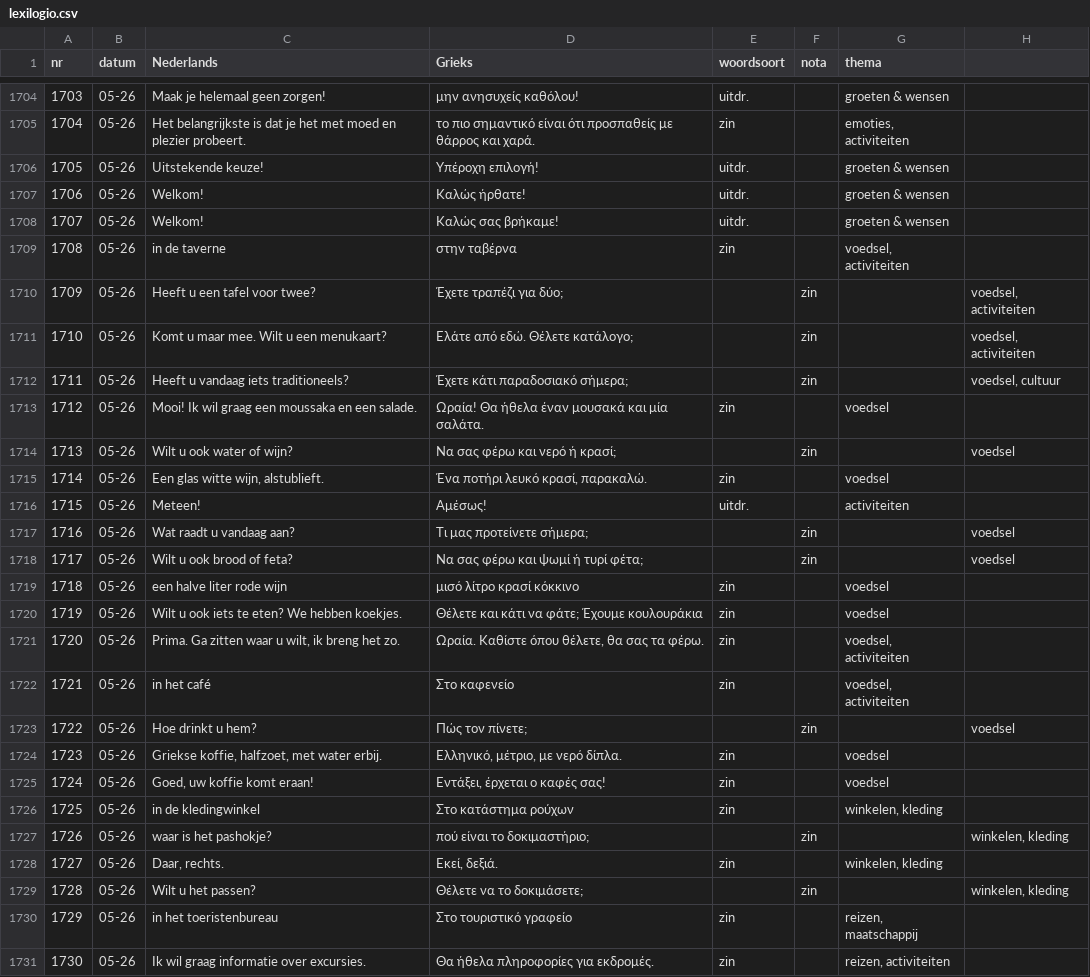
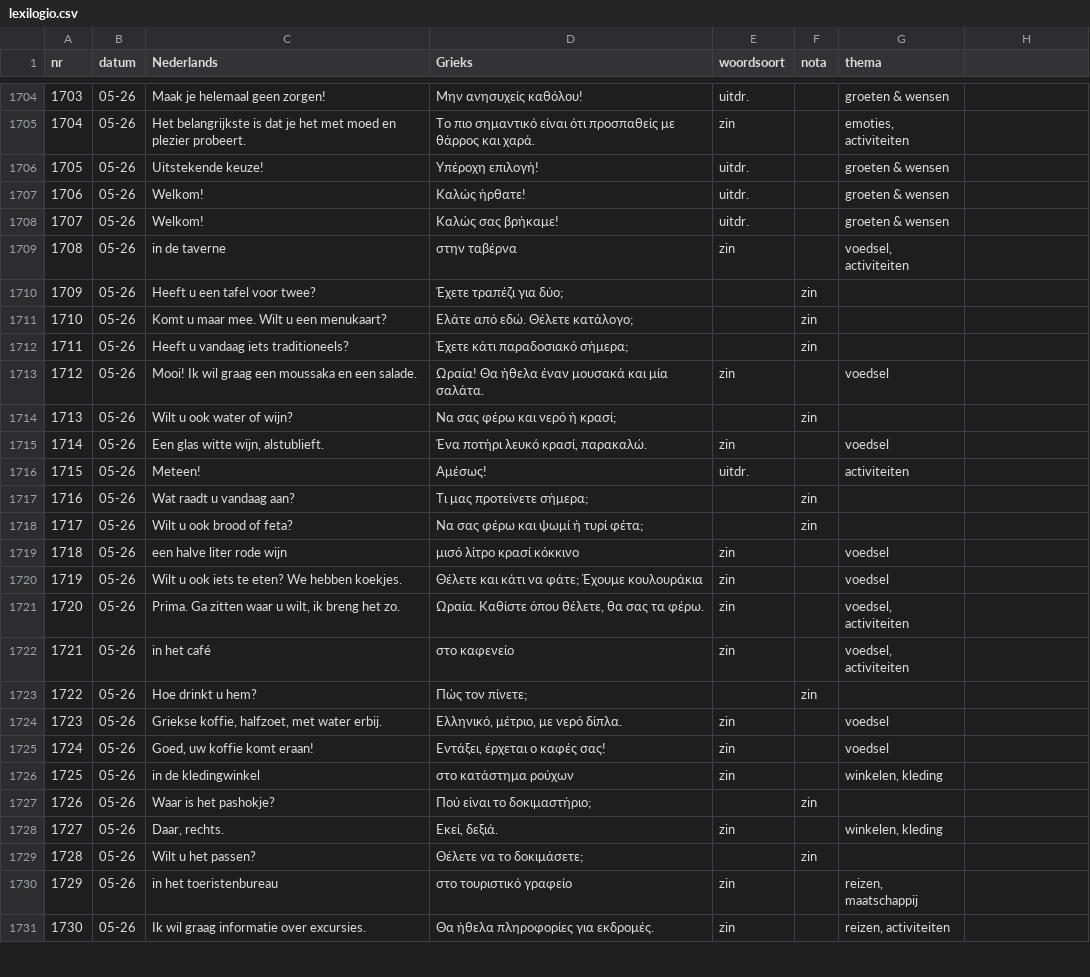
Before and after one commit to rhythmus/lexilogio, a CSV file: lexilogio.csv, drawn as a sheet; only a part is shown, gaps mark what is left out; the diff covers the shown part only.

```diff
--- a/lexilogio.csv
+++ b/lexilogio.csv
@@ -1704,3 +1704,3 @@ nr;datum;Nederlands;Grieks;woordsoort;nota;thema
-1703;05-26;Maak je helemaal geen zorgen!;μην ανησυχείς καθόλου!;uitdr.;;groeten & wensen
-1704;05-26;Het belangrijkste is dat je het met moed en plezier probeert.;το πιο σημαντικό είναι ότι προσπαθείς με θάρρος και χαρά.;zin;;emoties, activiteiten
+1703;05-26;Maak je helemaal geen zorgen!;Μην ανησυχείς καθόλου!;uitdr.;;groeten & wensen
+1704;05-26;Het belangrijkste is dat je het met moed en plezier probeert.;Το πιο σημαντικό είναι ότι προσπαθείς με θάρρος και χαρά.;zin;;emoties, activiteiten
 1705;05-26;Uitstekende keuze!;Υπέροχη επιλογή!;uitdr.;;groeten & wensen
@@ -1709,11 +1709,11 @@ nr;datum;Nederlands;Grieks;woordsoort;nota;thema
 1708;05-26;in de taverne;στην ταβέρνα;zin;;voedsel, activiteiten
-1709;05-26;Heeft u een tafel voor twee?;Έχετε τραπέζι για δύο;;;zin;;voedsel, activiteiten
-1710;05-26;Komt u maar mee. Wilt u een menukaart?;Ελάτε από εδώ. Θέλετε κατάλογο;;;zin;;voedsel, activiteiten
-1711;05-26;Heeft u vandaag iets traditioneels?;Έχετε κάτι παραδοσιακό σήμερα;;;zin;;voedsel, cultuur
+1709;05-26;Heeft u een tafel voor twee?;Έχετε τραπέζι για δύο;;;zin;
+1710;05-26;Komt u maar mee. Wilt u een menukaart?;Ελάτε από εδώ. Θέλετε κατάλογο;;;zin;
+1711;05-26;Heeft u vandaag iets traditioneels?;Έχετε κάτι παραδοσιακό σήμερα;;;zin;
 1712;05-26;Mooi! Ik wil graag een moussaka en een salade.;Ωραία! Θα ήθελα έναν μουσακά και μία σαλάτα.;zin;;voedsel
-1713;05-26;Wilt u ook water of wijn?;Να σας φέρω και νερό ή κρασί;;;zin;;voedsel
+1713;05-26;Wilt u ook water of wijn?;Να σας φέρω και νερό ή κρασί;;;zin;
 1714;05-26;Een glas witte wijn, alstublieft.;Ένα ποτήρι λευκό κρασί, παρακαλώ.;zin;;voedsel
 1715;05-26;Meteen!;Αμέσως!;uitdr.;;activiteiten
-1716;05-26;Wat raadt u vandaag aan?;Τι μας προτείνετε σήμερα;;;zin;;voedsel
-1717;05-26;Wilt u ook brood of feta?;Να σας φέρω και ψωμί ή τυρί φέτα;;;zin;;voedsel
+1716;05-26;Wat raadt u vandaag aan?;Τι μας προτείνετε σήμερα;;;zin;
+1717;05-26;Wilt u ook brood of feta?;Να σας φέρω και ψωμί ή τυρί φέτα;;;zin;
 1718;05-26;een halve liter rode wijn;μισό λίτρο κρασί κόκκινο;zin;;voedsel
@@ -1721,11 +1721,11 @@ nr;datum;Nederlands;Grieks;woordsoort;nota;thema
 1720;05-26;Prima. Ga zitten waar u wilt, ik breng het zo.;Ωραία. Καθίστε όπου θέλετε, θα σας τα φέρω.;zin;;voedsel, activiteiten
-1721;05-26;in het café;Στο καφενείο;zin;;voedsel, activiteiten
-1722;05-26;Hoe drinkt u hem?;Πώς τον πίνετε;;;zin;;voedsel
+1721;05-26;in het café;στο καφενείο;zin;;voedsel, activiteiten
+1722;05-26;Hoe drinkt u hem?;Πώς τον πίνετε;;;zin;
 1723;05-26;Griekse koffie, halfzoet, met water erbij.;Ελληνικό, μέτριο, με νερό δίπλα.;zin;;voedsel
 1724;05-26;Goed, uw koffie komt eraan!;Εντάξει, έρχεται ο καφές σας!;zin;;voedsel
-1725;05-26;in de kledingwinkel;Στο κατάστημα ρούχων;zin;;winkelen, kleding
-1726;05-26;waar is het pashokje?;πού είναι το δοκιμαστήριο;;;zin;;winkelen, kleding
+1725;05-26;in de kledingwinkel;στο κατάστημα ρούχων;zin;;winkelen, kleding
+1726;05-26;Waar is het pashokje?;Πού είναι το δοκιμαστήριο;;;zin;
 1727;05-26;Daar, rechts.;Εκεί, δεξιά.;zin;;winkelen, kleding
-1728;05-26;Wilt u het passen?;Θέλετε να το δοκιμάσετε;;;zin;;winkelen, kleding
-1729;05-26;in het toeristenbureau;Στο τουριστικό γραφείο;zin;;reizen, maatschappij
+1728;05-26;Wilt u het passen?;Θέλετε να το δοκιμάσετε;;;zin;
+1729;05-26;in het toeristenbureau;στο τουριστικό γραφείο;zin;;reizen, maatschappij
 1730;05-26;Ik wil graag informatie over excursies.;Θα ήθελα πληροφορίες για εκδρομές.;zin;;reizen, activiteiten
```
Also changed, not shown: 177 edited cells elsewhere in this file.
